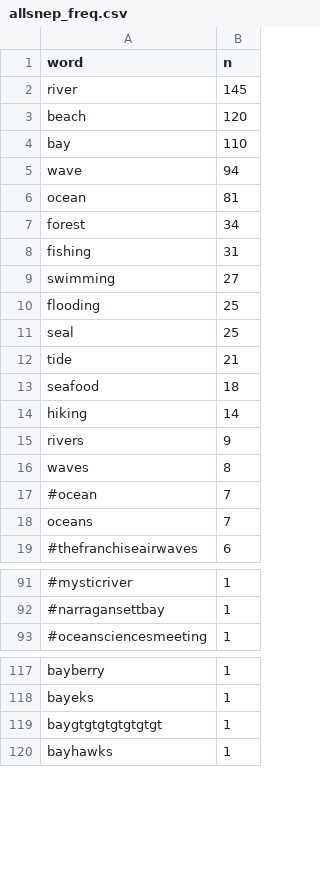
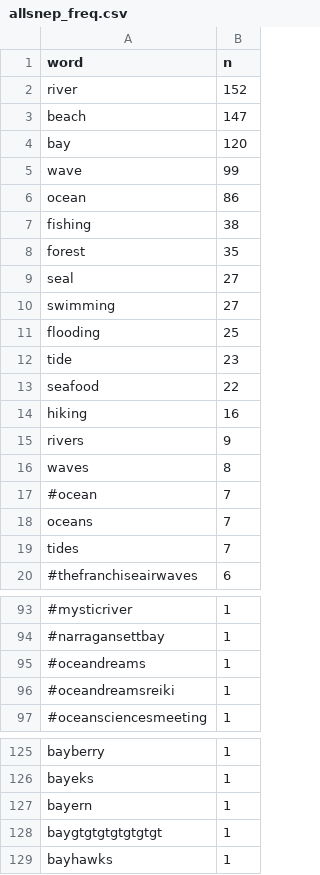
Before and after one commit to E-C-Enviroscape/snep_twitter, a CSV file: data/allsnep_freq.csv, drawn as a sheet; only a part is shown, gaps mark what is left out; the diff covers the shown part only.

```diff
--- a/data/allsnep_freq.csv
+++ b/data/allsnep_freq.csv
@@ -1,15 +1,15 @@
 "word","n"
-"river",145
-"beach",120
-"bay",110
-"wave",94
-"ocean",81
-"forest",34
-"fishing",31
+"river",152
+"beach",147
+"bay",120
+"wave",99
+"ocean",86
+"fishing",38
+"forest",35
+"seal",27
 "swimming",27
 "flooding",25
-"seal",25
-"tide",21
-"seafood",18
-"hiking",14
+"tide",23
+"seafood",22
+"hiking",16
 "rivers",9
@@ -18,2 +18,3 @@
 "oceans",7
+"tides",7
 "#thefranchiseairwaves",6
@@ -92,2 +94,4 @@
 "#narragansettbay",1
+"#oceandreams",1
+"#oceandreamsreiki",1
 "#oceansciencesmeeting",1
@@ -118,2 +126,3 @@
 "bayeks",1
+"bayern",1
 "baygtgtgtgtgtgtgt",1
```
Also changed, not shown: 20 added rows, 7 removed rows and 1 edited cell elsewhere in this file, 7 other files.
